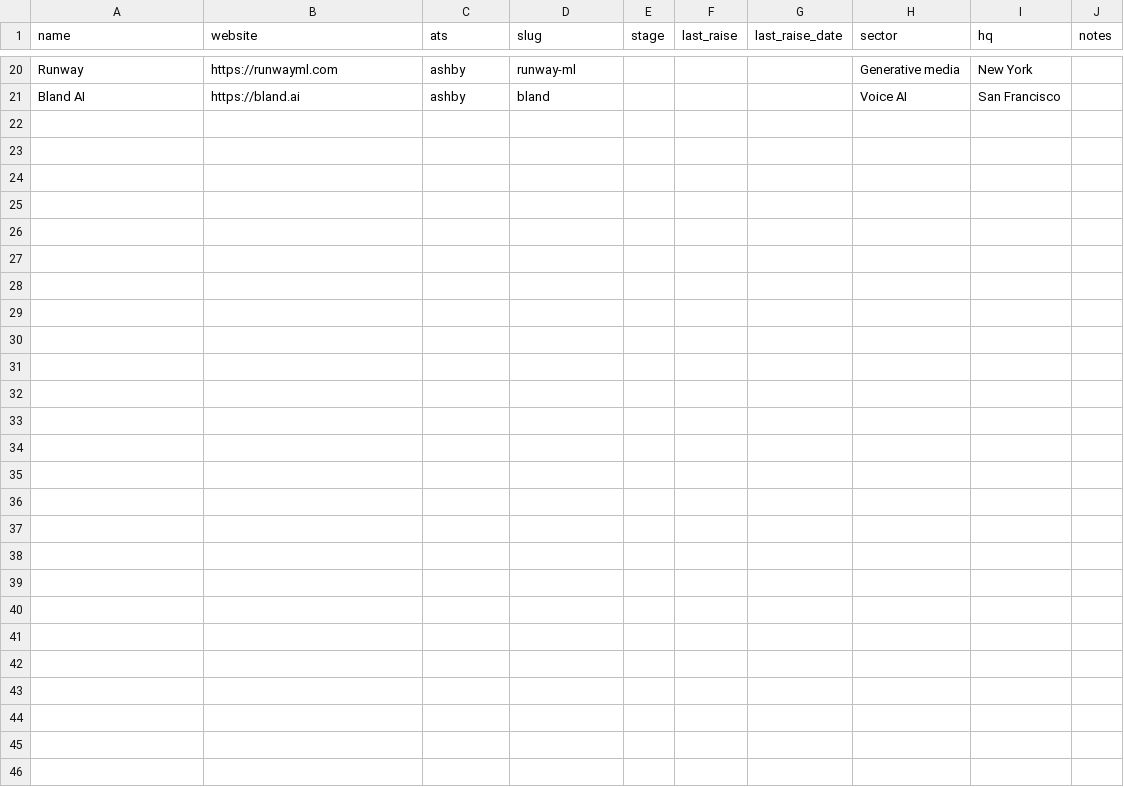
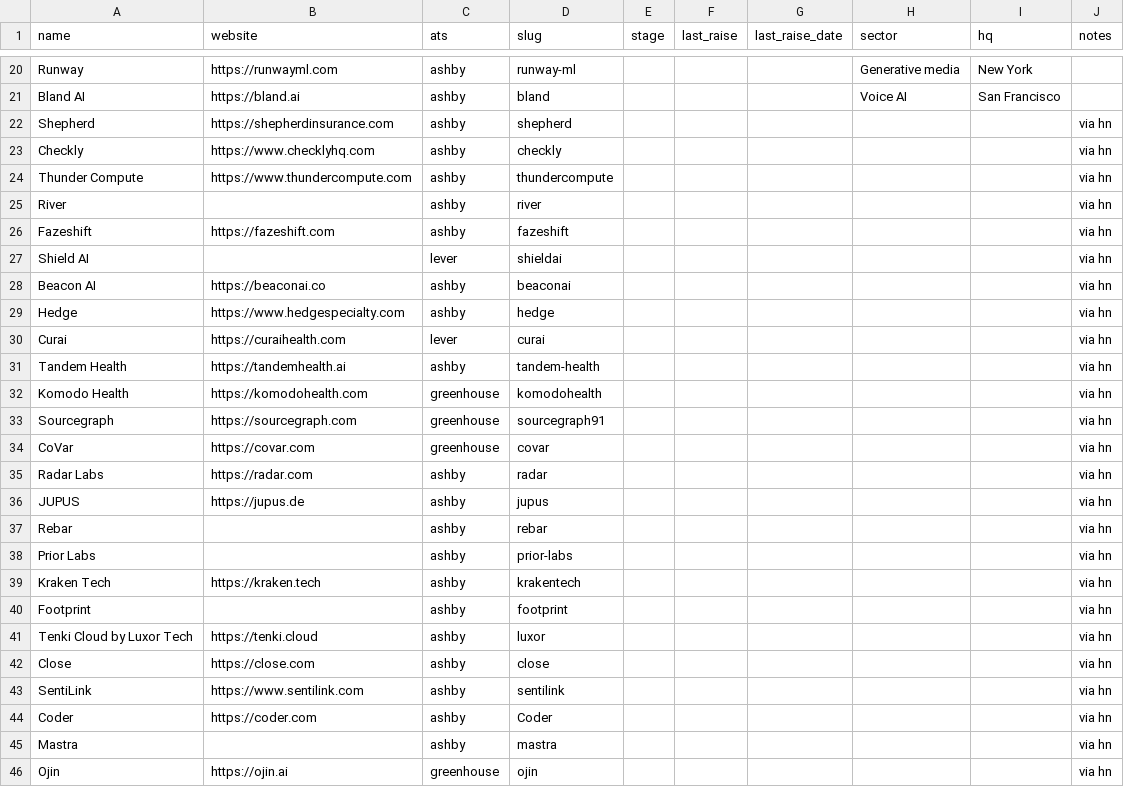
Before and after one commit to lanadeldri/ai-hiring-radar, a CSV file: data/companies.csv, drawn as a sheet; only a part is shown, gaps mark what is left out; the diff names each change by its address in the sheet, - before the commit and + after, or states it on an @@ line.

```diff
--- a/data/companies.csv
+++ b/data/companies.csv
+row 22: Shepherd | https://shepherdinsurance.com | ashby | shepherd |  |  |  |  |  | via hn
+row 23: Checkly | https://www.checklyhq.com | ashby | checkly |  |  |  |  |  | via hn
+row 24: Thunder Compute | https://www.thundercompute.com | ashby | thundercompute |  |  |  |  |  | via hn
+row 25: River |  | ashby | river |  |  |  |  |  | via hn
+row 26: Fazeshift | https://fazeshift.com | ashby | fazeshift |  |  |  |  |  | via hn
+row 27: Shield AI |  | lever | shieldai |  |  |  |  |  | via hn
+row 28: Beacon AI | https://beaconai.co | ashby | beaconai |  |  |  |  |  | via hn
+row 29: Hedge | https://www.hedgespecialty.com | ashby | hedge |  |  |  |  |  | via hn
+row 30: Curai | https://curaihealth.com | lever | curai |  |  |  |  |  | via hn
+row 31: Tandem Health | https://tandemhealth.ai | ashby | tandem-health |  |  |  |  |  | via hn
+row 32: Komodo Health | https://komodohealth.com | greenhouse | komodohealth |  |  |  |  |  | via hn
+row 33: Sourcegraph | https://sourcegraph.com | greenhouse | sourcegraph91 |  |  |  |  |  | via hn
+row 34: CoVar | https://covar.com | greenhouse | covar |  |  |  |  |  | via hn
+row 35: Radar Labs | https://radar.com | ashby | radar |  |  |  |  |  | via hn
+row 36: JUPUS | https://jupus.de | ashby | jupus |  |  |  |  |  | via hn
+row 37: Rebar |  | ashby | rebar |  |  |  |  |  | via hn
+row 38: Prior Labs |  | ashby | prior-labs |  |  |  |  |  | via hn
+row 39: Kraken Tech | https://kraken.tech | ashby | krakentech |  |  |  |  |  | via hn
+row 40: Footprint |  | ashby | footprint |  |  |  |  |  | via hn
+row 41: Tenki Cloud by Luxor Tech | https://tenki.cloud | ashby | luxor |  |  |  |  |  | via hn
+row 42: Close | https://close.com | ashby | close |  |  |  |  |  | via hn
+row 43: SentiLink | https://www.sentilink.com | ashby | sentilink |  |  |  |  |  | via hn
+row 44: Coder | https://coder.com | ashby | Coder |  |  |  |  |  | via hn
+row 45: Mastra |  | ashby | mastra |  |  |  |  |  | via hn
+row 46: Ojin | https://ojin.ai | greenhouse | ojin |  |  |  |  |  | via hn
```
Also changed, not shown: 3 other files.
